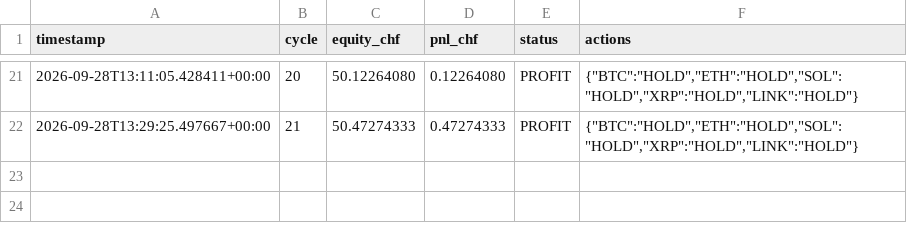
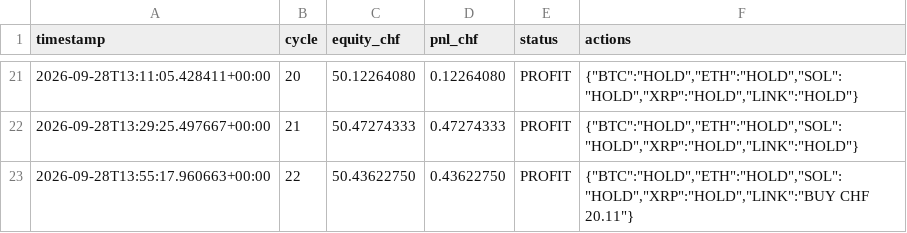
Before and after one commit to quitopiso-sys/agent001-test, a CSV file: cycles002.csv, drawn as a sheet; only a part is shown, gaps mark what is left out; the diff names each change by its address in the sheet, - before the commit and + after, or states it on an @@ line.

```diff
--- a/cycles002.csv
+++ b/cycles002.csv
+row 23: 2026-09-28T13:55:17.960663+00:00 | 22 | 50.43622750 | 0.43622750 | PROFIT | {"BTC":"HOLD","ETH":"HOLD","SOL":"HOLD","XRP":"HOLD","LINK":"BUY CHF 20.11"}
```
Also changed, not shown: trades002.csv, 4 other files.
